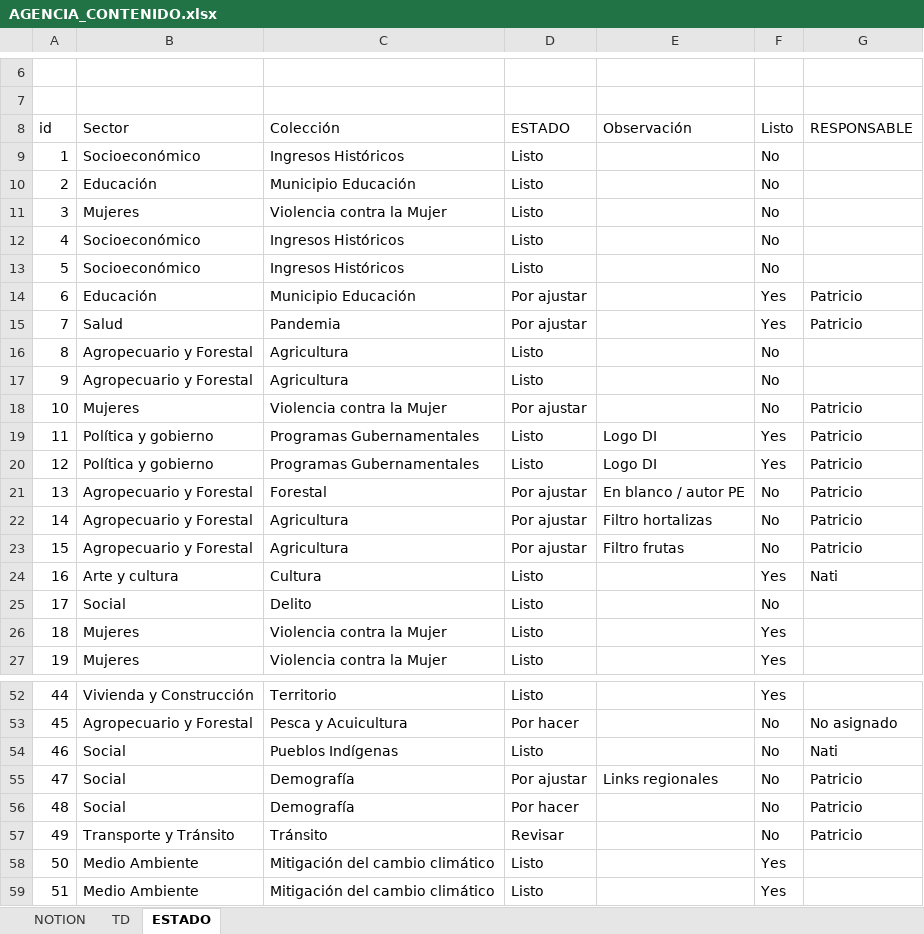
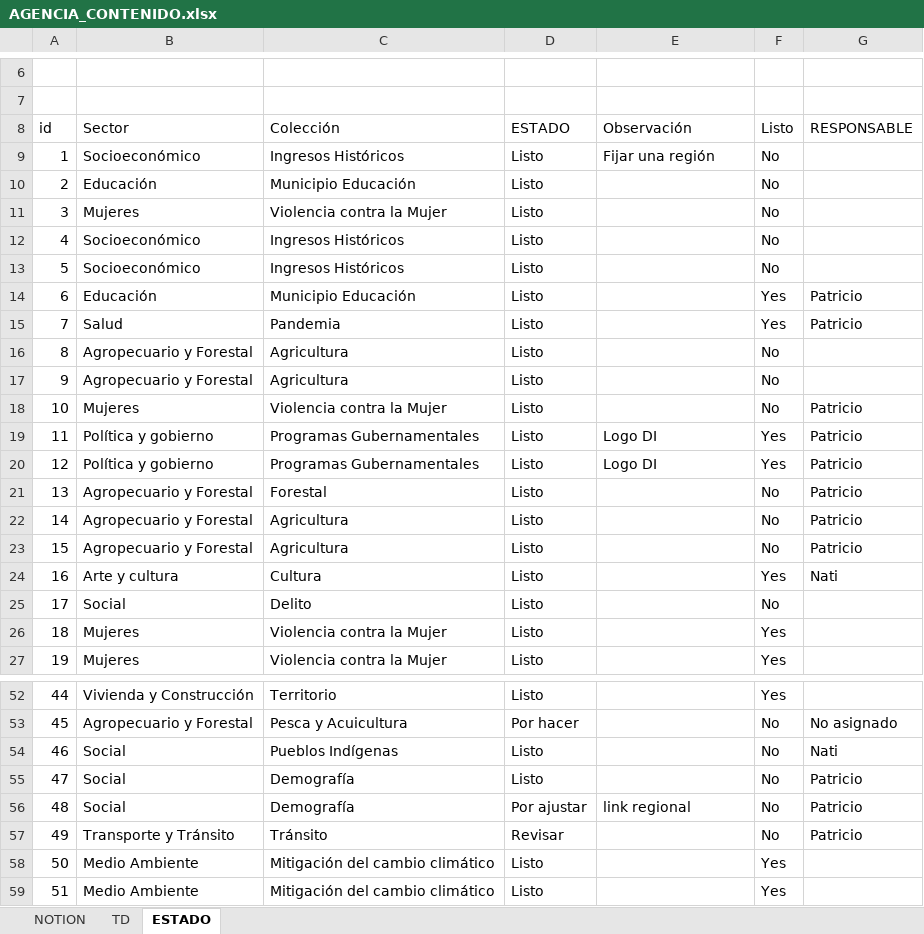
Before and after one commit to Sud-Austral/MONITOREO-DI, an Excel workbook: AGENCIA_CONTENIDO.xlsx, sheet ESTADO, drawn as a sheet; only a part is shown, gaps mark what is left out; values as stored, in another font and other column widths than the file's, no borders; charts and pictures and conditional formats and table styles not drawn; the diff names each change by its address in the sheet, - before the commit and + after, or states it on an @@ line.

```diff
--- a/AGENCIA_CONTENIDO.xlsx (sheet ESTADO)
+++ b/AGENCIA_CONTENIDO.xlsx (sheet ESTADO)
-E9 (Observación): (empty)
+E9 (Observación): Fijar una región
-D14:D15 (ESTADO): Por ajustar
+D14:D15 (ESTADO): Listo
-D18 (ESTADO): Por ajustar
+D18 (ESTADO): Listo
-D21:D23 (ESTADO): Por ajustar
+D21:D23 (ESTADO): Listo
-E21 (Observación): En blanco / autor PE
+E21 (Observación): (empty)
-E22 (Observación): Filtro hortalizas
+E22 (Observación): (empty)
-E23 (Observación): Filtro frutas
+E23 (Observación): (empty)
-D55 (ESTADO): Por ajustar
+D55 (ESTADO): Listo
-E55 (Observación): Links regionales
+E55 (Observación): (empty)
-D56 (ESTADO): Por hacer
+D56 (ESTADO): Por ajustar
-E56 (Observación): (empty)
+E56 (Observación): link regional
```
Also changed, not shown: 1 other file.
